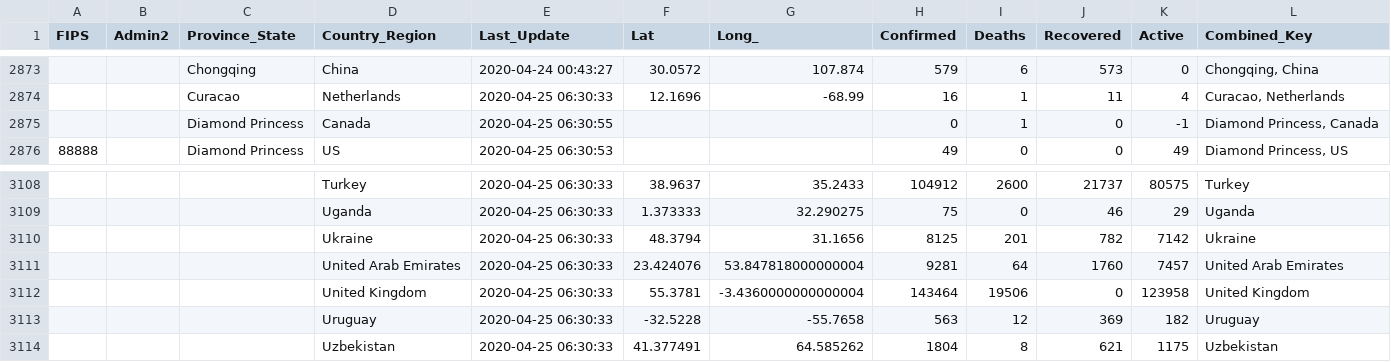
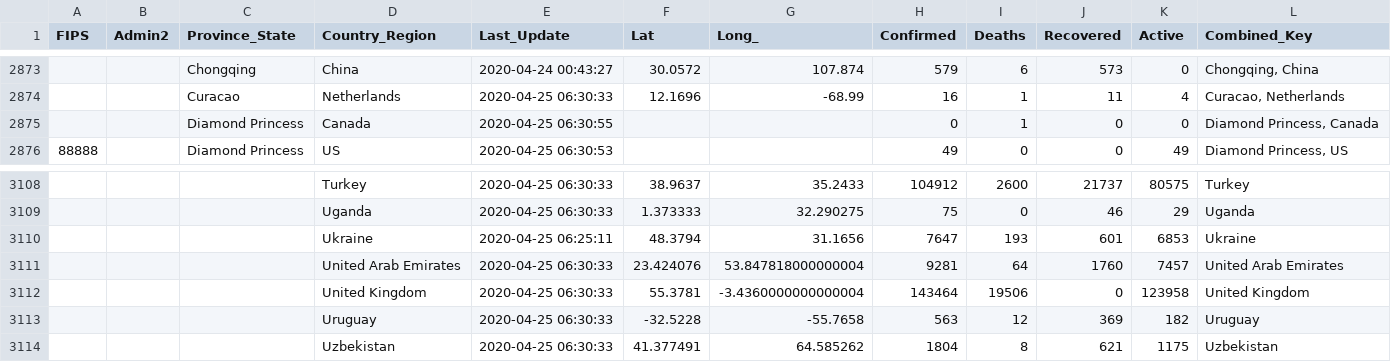
Before and after one commit to subZiro/ods_sber_COVID19_forecast_python_ML, a CSV file: data_in/csse_covid_19_data/csse_covid_19_daily_reports/04-24-2020.csv, drawn as a sheet; only a part is shown, gaps mark what is left out.

```diff
--- a/data_in/csse_covid_19_data/csse_covid_19_daily_reports/04-24-2020.csv
+++ b/data_in/csse_covid_19_data/csse_covid_19_daily_reports/04-24-2020.csv
@@ -2874,3 +2874,3 @@ FIPS,Admin2,Province_State,Country_Region,Last_Update,Lat,Long_,Confirmed,Deaths
 ,,Curacao,Netherlands,2020-04-25 06:30:33,12.1696,-68.99,16,1,11,4,"Curacao, Netherlands"
-,,Diamond Princess,Canada,2020-04-25 06:30:55,,,0,1,0,-1,"Diamond Princess, Canada"
+,,Diamond Princess,Canada,2020-04-25 06:30:55,,,0,1,0,0,"Diamond Princess, Canada"
 88888,,Diamond Princess,US,2020-04-25 06:30:53,,,49,0,0,49,"Diamond Princess, US"
@@ -3109,3 +3109,3 @@ FIPS,Admin2,Province_State,Country_Region,Last_Update,Lat,Long_,Confirmed,Deaths
 ,,,Uganda,2020-04-25 06:30:33,1.373333,32.290275,75,0,46,29,Uganda
-,,,Ukraine,2020-04-25 06:30:33,48.3794,31.1656,8125,201,782,7142,Ukraine
+,,,Ukraine,2020-04-25 06:25:11,48.3794,31.1656,7647,193,601,6853,Ukraine
 ,,,United Arab Emirates,2020-04-25 06:30:33,23.424076,53.847818000000004,9281,64,1760,7457,United Arab Emirates
```
Also changed, not shown: data_in/csse_covid_19_data/csse_covid_19_daily_reports/04-23-2020.csv, 6 other files.
